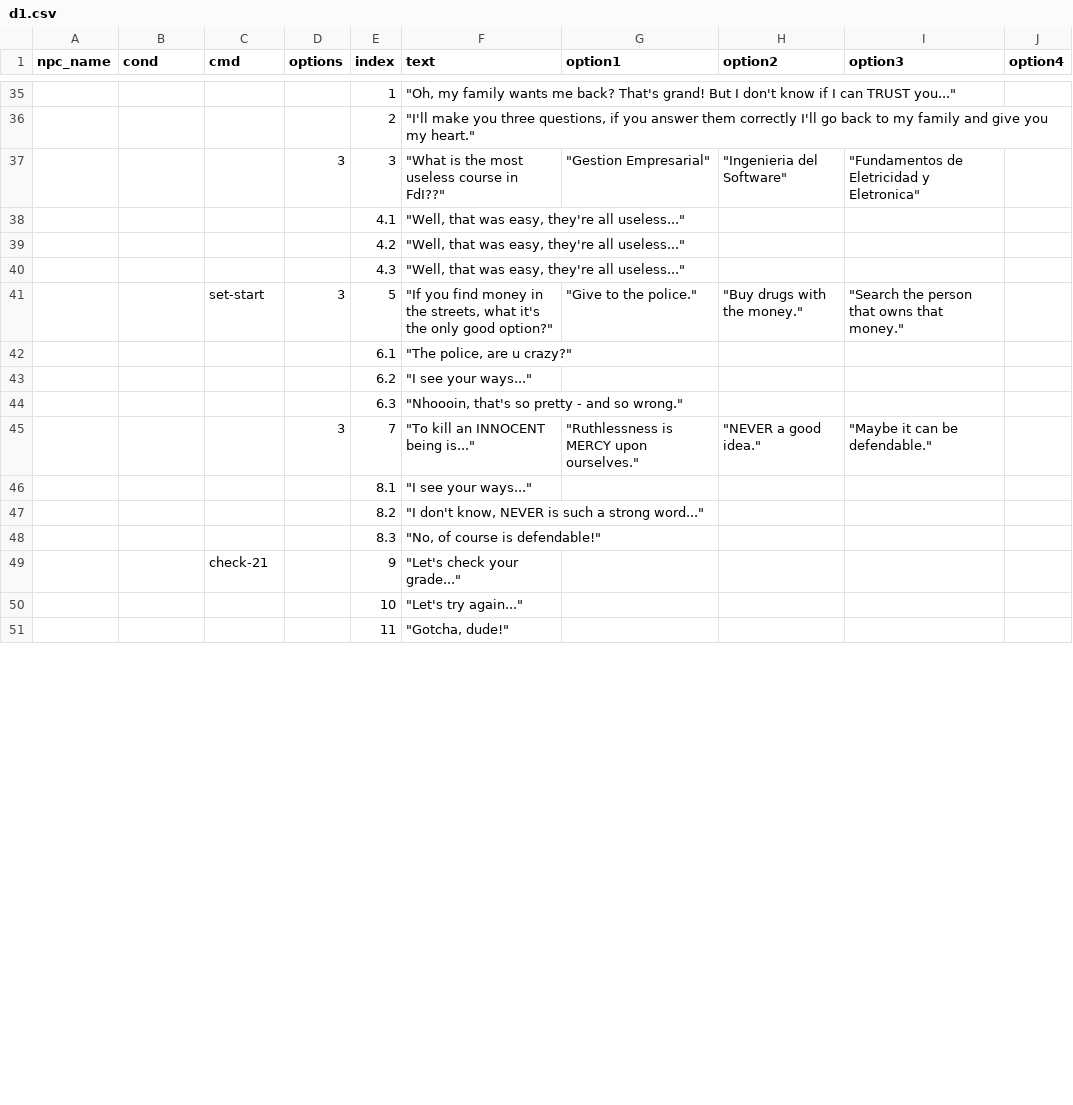
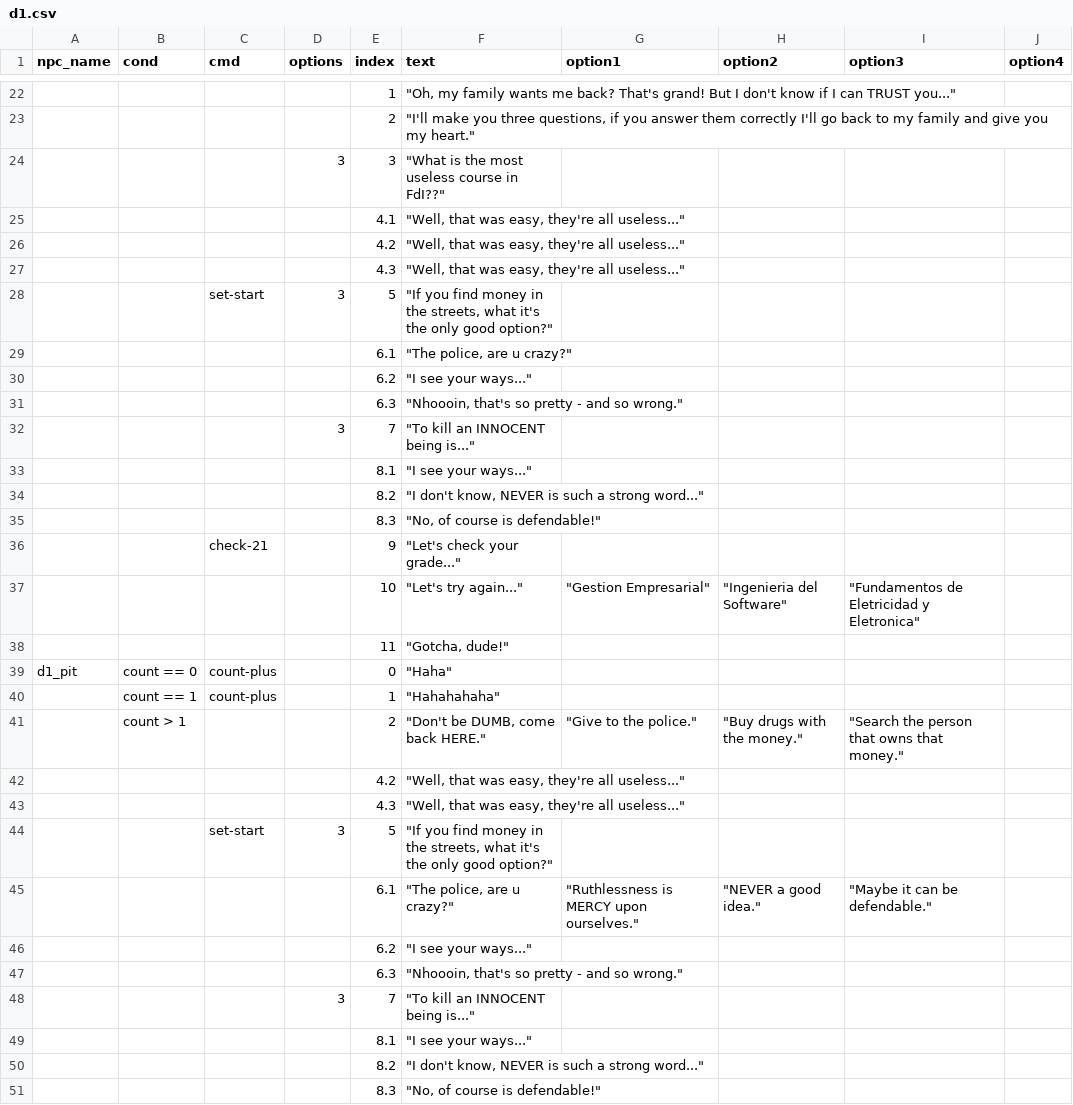
Before and after one commit to isaXCC/dvi, a CSV file: public/d1.csv, drawn as a sheet; only a part is shown, gaps mark what is left out; the shorter side is filled out with more unchanged rows; addresses are those after the commit; the diff covers the shown part only; the diff names each change by its address in the sheet, - before the commit and + after, or states it on an @@ line.

```diff
--- a/public/d1.csv
+++ b/public/d1.csv
-G24 (option1): "Gestion Empresarial"
+G24 (option1): (empty)
-H24 (option2): "Ingenieria del Software"
+H24 (option2): (empty)
-I24 (option3): "Fundamentos de Eletricidad y Eletronica"
+I24 (option3): (empty)
-G28 (option1): "Give to the police."
+G28 (option1): (empty)
-H28 (option2): "Buy drugs with the money."
+H28 (option2): (empty)
-I28 (option3): "Search the person that owns that money."
+I28 (option3): (empty)
+row 32:  |  |  | 3 | 7 | "To kill an INNOCENT being is..."
+row 33:  |  |  |  | 8.1 | "I see your ways..."
+row 34:  |  |  |  | 8.2 | "I don't know, NEVER is such a strong word..."
+row 35:  |  |  |  | 8.3 | "No, of course is defendable!"
+row 36:  |  | check-21 |  | 9 | "Let's check your grade..."
+row 37:  |  |  |  | 10 | "Let's try again..." | "Gestion Empresarial" | "Ingenieria del Software" | "Fundamentos de Eletricidad y Eletronica"
+row 38:  |  |  |  | 11 | "Gotcha, dude!"
+row 39: d1_pit | count == 0 | count-plus |  | 0 | "Haha"
+row 40:  | count == 1 | count-plus |  | 1 | "Hahahahaha"
+row 41:  | count > 1 |  |  | 2 | "Don't be DUMB, come back HERE." | "Give to the police." | "Buy drugs with the money." | "Search the person that owns that money."
+row 42:  |  |  |  | 4.2 | "Well, that was easy, they're all useless..."
+row 43:  |  |  |  | 4.3 | "Well, that was easy, they're all useless..."
+row 44:  |  | set-start | 3 | 5 | "If you find money in the streets, what it's the only good option?"
-D45 (options): 3
+D45 (options): (empty)
-E45 (index): 7
+E45 (index): 6.1
-F45 (text): "To kill an INNOCENT being is..."
+F45 (text): "The police, are u crazy?"
+row 46:  |  |  |  | 6.2 | "I see your ways..."
+row 47:  |  |  |  | 6.3 | "Nhoooin, that's so pretty - and so wrong."
+row 48:  |  |  | 3 | 7 | "To kill an INNOCENT being is..."
```
Also changed, not shown: 9 added rows, 16 removed rows and 4 edited cells elsewhere in this file, 9 other files.
